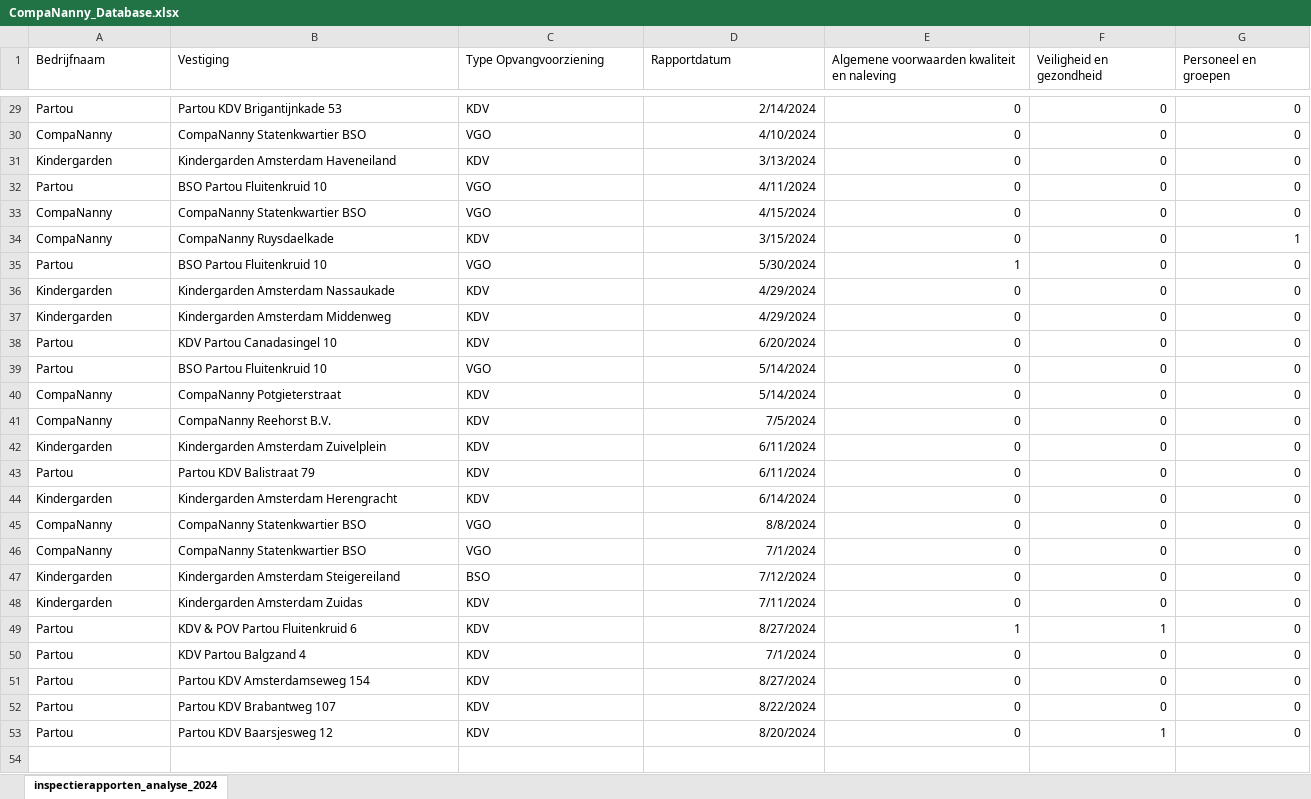
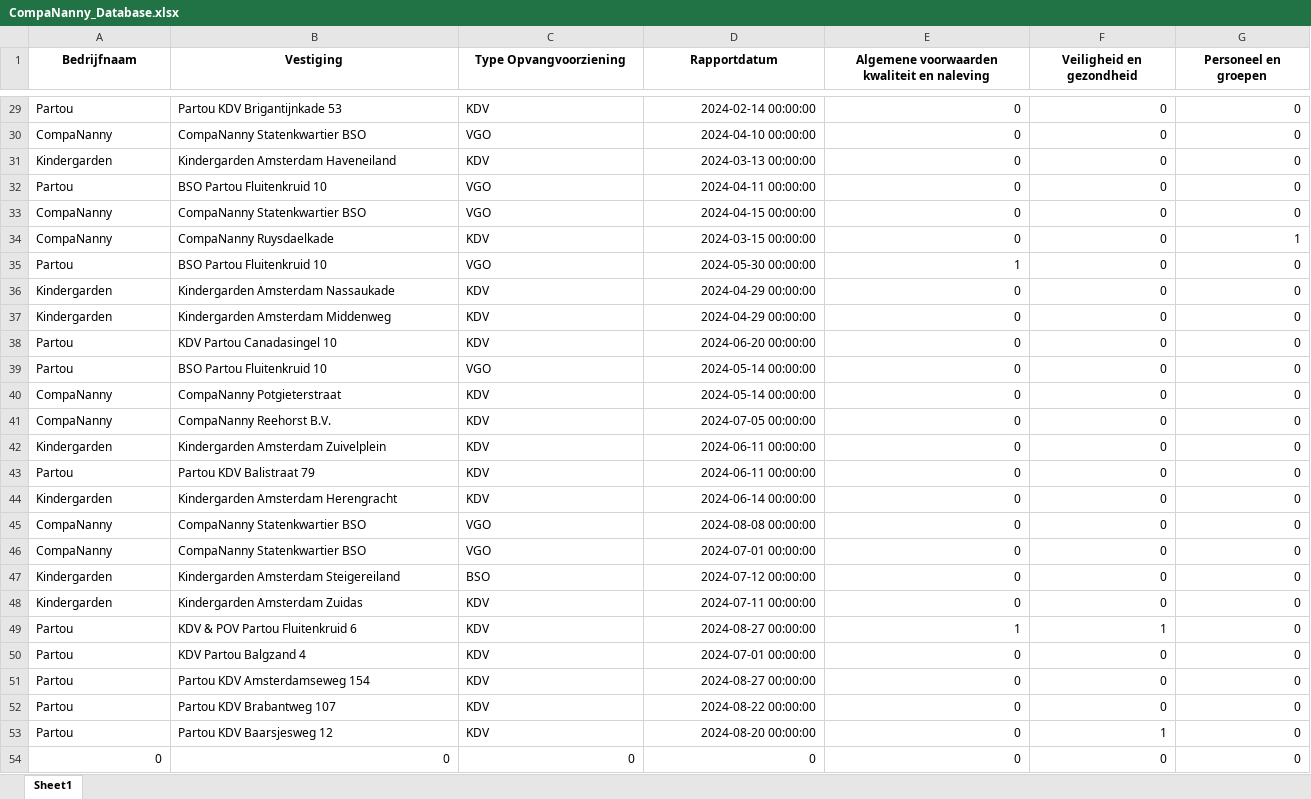
Before and after one commit to HiddeFranke/CompaNanny, an Excel workbook: CompaNanny_Database.xlsx, sheet Sheet1, drawn as a sheet; only a part is shown, gaps mark what is left out; values as stored, in another font and other column widths than the file's, no borders; rows hold the shown columns only; the diff covers the shown part only; the diff names each change by its address in the sheet, - before the commit and + after, or states it on an @@ line.

```diff
--- a/CompaNanny_Database.xlsx (sheet Sheet1)
+++ b/CompaNanny_Database.xlsx (sheet Sheet1)
-sheet tab: inspectierapporten_analyse_2024
+sheet tab: Sheet1
@@ A1:G1 bold: off → on, alignment: left → center @@
-D29 (Rapportdatum): 2/14/2024
+D29 (Rapportdatum): 2024-02-14 00:00:00
-D30 (Rapportdatum): 4/10/2024
+D30 (Rapportdatum): 2024-04-10 00:00:00
-D31 (Rapportdatum): 3/13/2024
+D31 (Rapportdatum): 2024-03-13 00:00:00
-D32 (Rapportdatum): 4/11/2024
+D32 (Rapportdatum): 2024-04-11 00:00:00
-D33 (Rapportdatum): 4/15/2024
+D33 (Rapportdatum): 2024-04-15 00:00:00
-D34 (Rapportdatum): 3/15/2024
+D34 (Rapportdatum): 2024-03-15 00:00:00
-D35 (Rapportdatum): 5/30/2024
+D35 (Rapportdatum): 2024-05-30 00:00:00
-D36:D37 (Rapportdatum): 4/29/2024
+D36:D37 (Rapportdatum): 2024-04-29 00:00:00
-D38 (Rapportdatum): 6/20/2024
+D38 (Rapportdatum): 2024-06-20 00:00:00
-D39:D40 (Rapportdatum): 5/14/2024
+D39:D40 (Rapportdatum): 2024-05-14 00:00:00
-D41 (Rapportdatum): 7/5/2024
+D41 (Rapportdatum): 2024-07-05 00:00:00
-D42:D43 (Rapportdatum): 6/11/2024
+D42:D43 (Rapportdatum): 2024-06-11 00:00:00
-D44 (Rapportdatum): 6/14/2024
+D44 (Rapportdatum): 2024-06-14 00:00:00
-D45 (Rapportdatum): 8/8/2024
+D45 (Rapportdatum): 2024-08-08 00:00:00
-D46 (Rapportdatum): 7/1/2024
+D46 (Rapportdatum): 2024-07-01 00:00:00
-D47 (Rapportdatum): 7/12/2024
+D47 (Rapportdatum): 2024-07-12 00:00:00
-D48 (Rapportdatum): 7/11/2024
+D48 (Rapportdatum): 2024-07-11 00:00:00
-D49 (Rapportdatum): 8/27/2024
+D49 (Rapportdatum): 2024-08-27 00:00:00
-D50 (Rapportdatum): 7/1/2024
+D50 (Rapportdatum): 2024-07-01 00:00:00
-D51 (Rapportdatum): 8/27/2024
+D51 (Rapportdatum): 2024-08-27 00:00:00
-D52 (Rapportdatum): 8/22/2024
+D52 (Rapportdatum): 2024-08-22 00:00:00
-D53 (Rapportdatum): 8/20/2024
+D53 (Rapportdatum): 2024-08-20 00:00:00
+row 54: 0 | 0 | 0 | 0 | 0 | 0 | 0
```
Also changed, not shown: 27 edited cells and cell formats elsewhere in this sheet.
